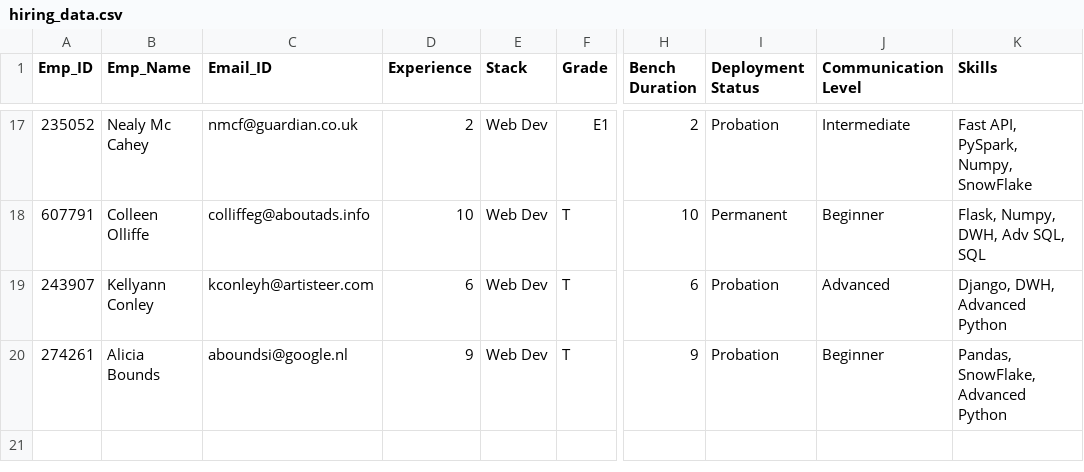
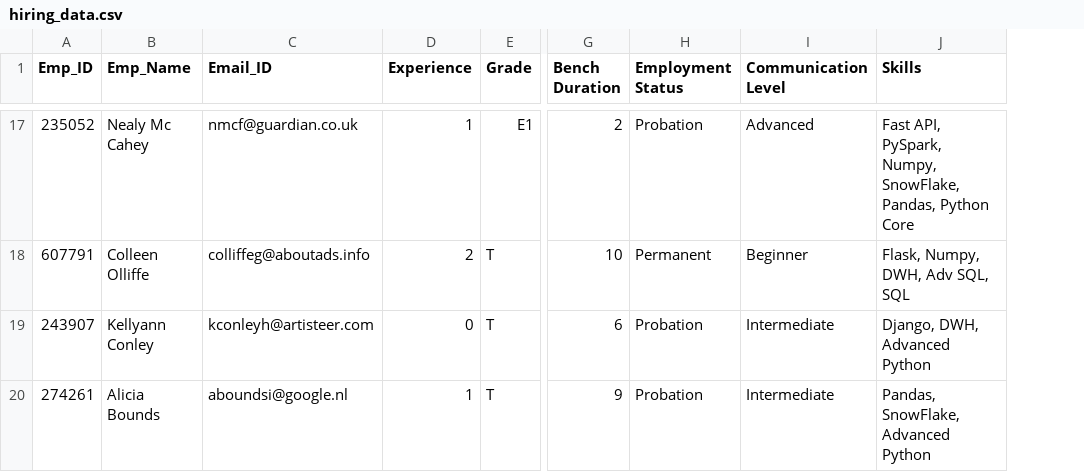
Before and after one commit to h1-dden/Python_Training_Management_System, a CSV file: data/hiring_data.csv, drawn as a sheet; only a part is shown, gaps mark what is left out; removed rows and columns are numbered as before the commit, all else as after; the diff covers the shown part only; the diff names each change by its address in the sheet, - before the commit and + after, or states it on an @@ line.

```diff
--- a/data/hiring_data.csv
+++ b/data/hiring_data.csv
-column E (Stack), rows 17-20: all Web Dev
-H1: Deployment Status
+H1: Employment Status
-D17 (Experience): 2
+D17 (Experience): 1
-I17 (Communication Level): Intermediate
+I17 (Communication Level): Advanced
-J17 (Skills): …PySpark, Numpy, SnowFlake
+J17 (Skills): …PySpark, Numpy, SnowFlake, Pandas, Python Core
-D18 (Experience): 10
+D18 (Experience): 2
-D19 (Experience): 6
+D19 (Experience): 0
-I19 (Communication Level): Advanced
+I19 (Communication Level): Intermediate
-D20 (Experience): 9
+D20 (Experience): 1
-I20 (Communication Level): Beginner
+I20 (Communication Level): Intermediate
```
Also changed, not shown: 32 edited cells elsewhere in this file, data/python_training_data.csv, 20 other files.
